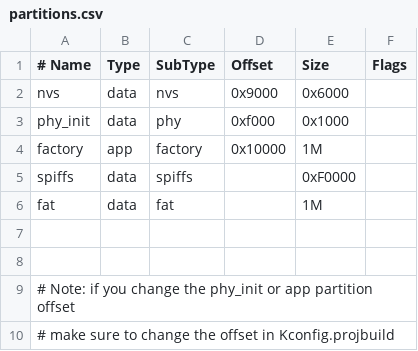
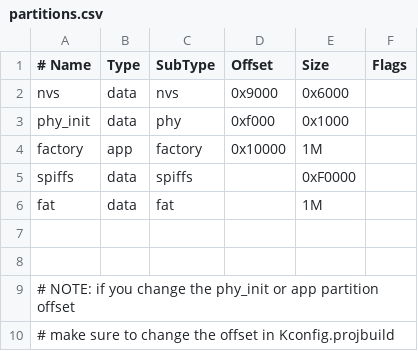
Before and after one commit to esp32f/energy_meter, a CSV file: partitions.csv, drawn as a sheet.

Commit message:
partitions: CAPITALIZE note

```diff
--- a/partitions.csv
+++ b/partitions.csv
@@ -8,3 +8,3 @@ fat,      data, fat,     ,        1M,
 
-# Note: if you change the phy_init or app partition offset,
+# NOTE: if you change the phy_init or app partition offset,
 # make sure to change the offset in Kconfig.projbuild
```
